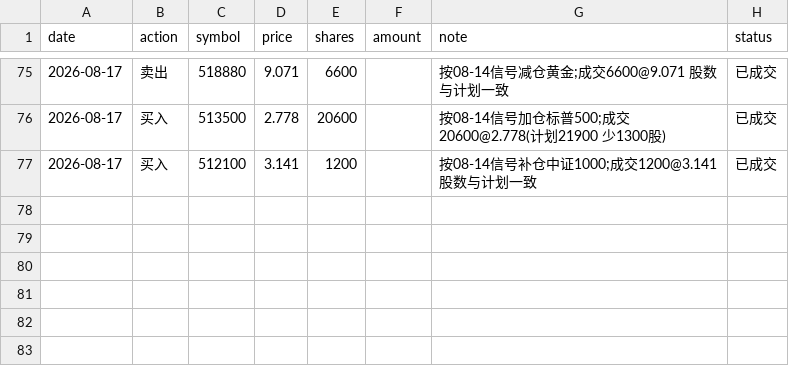
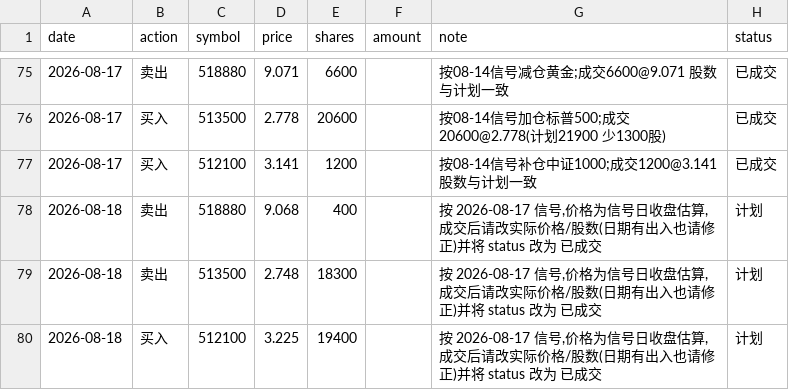
Before and after one commit to AbacusFlow/quant, a CSV file: output/executions.csv, drawn as a sheet; only a part is shown, gaps mark what is left out; the diff names each change by its address in the sheet, - before the commit and + after, or states it on an @@ line.

```diff
--- a/output/executions.csv
+++ b/output/executions.csv
+row 78: 2026-08-18 | 卖出 | 518880 | 9.068 | 400 |  | 按 2026-08-17 信号,价格为信号日收盘估算,成交后请改实际价格/股数(日期有出入也请修正)并将 status 改为 已成交 | 计划
+row 79: 2026-08-18 | 卖出 | 513500 | 2.748 | 18300 |  | 按 2026-08-17 信号,价格为信号日收盘估算,成交后请改实际价格/股数(日期有出入也请修正)并将 status 改为 已成交 | 计划
+row 80: 2026-08-18 | 买入 | 512100 | 3.225 | 19400 |  | 按 2026-08-17 信号,价格为信号日收盘估算,成交后请改实际价格/股数(日期有出入也请修正)并将 status 改为 已成交 | 计划
```
Also changed, not shown: output/signal_log.csv.
